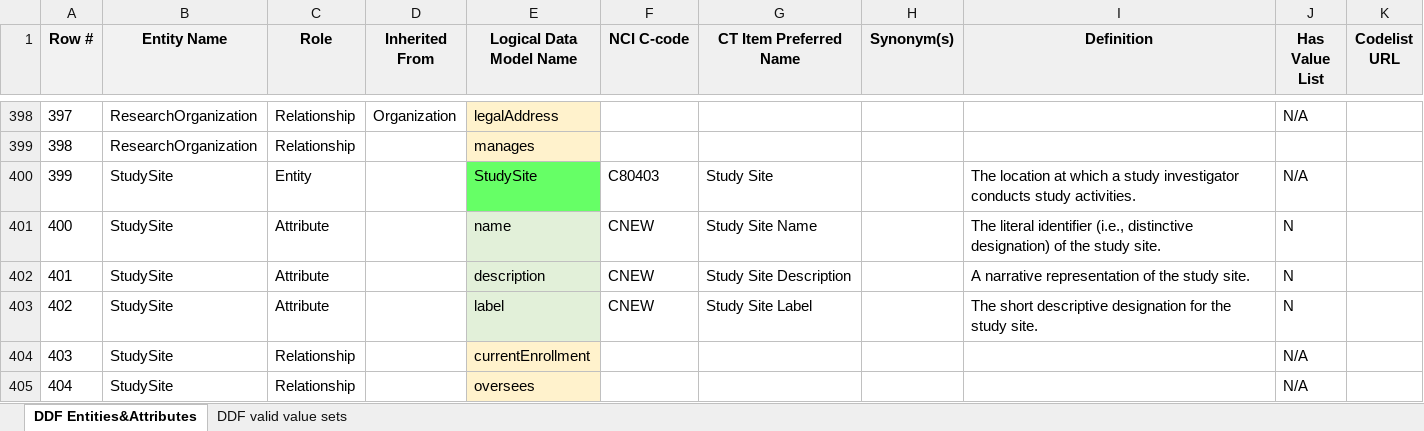
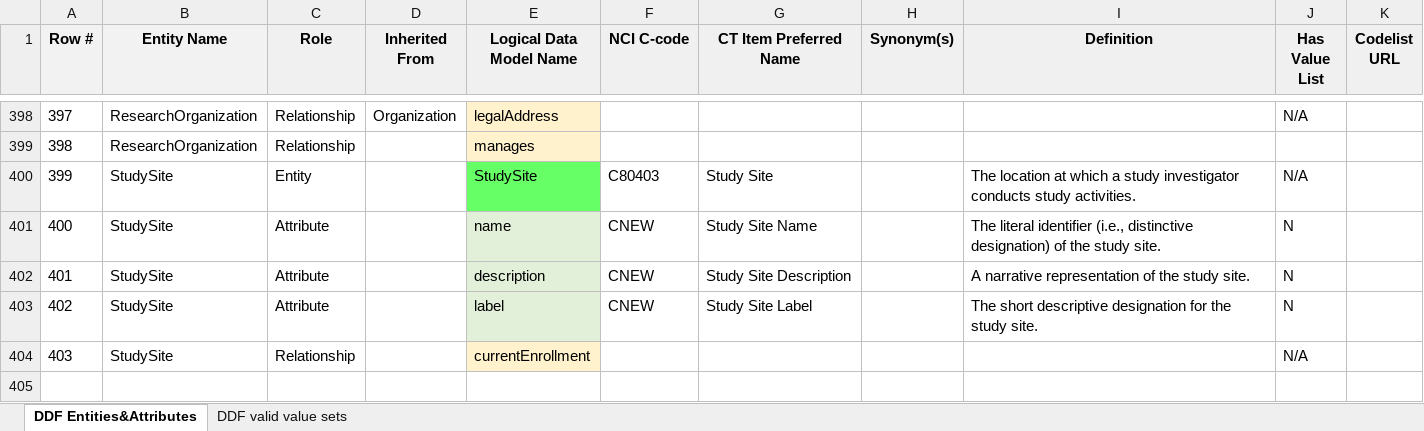
Before and after one commit to cdisc-org/DDF-RA, an Excel workbook: Deliverables/CT/USDM_CT.xlsx, sheet DDF Entities&Attributes, drawn as a sheet; only a part is shown, gaps mark what is left out; values as stored, in another font and other column widths than the file's, no borders; conditional formats not drawn; the diff names each change by its address in the sheet, - before the commit and + after, or states it on an @@ line.

```diff
--- a/Deliverables/CT/USDM_CT.xlsx (sheet DDF Entities&Attributes)
+++ b/Deliverables/CT/USDM_CT.xlsx (sheet DDF Entities&Attributes)
-row 405: 404 | StudySite | Relationship |  | oversees |  |  |  |  | N/A
```
Also changed, not shown: Deliverables/CT/USDM_CT_Changes.xlsx.
